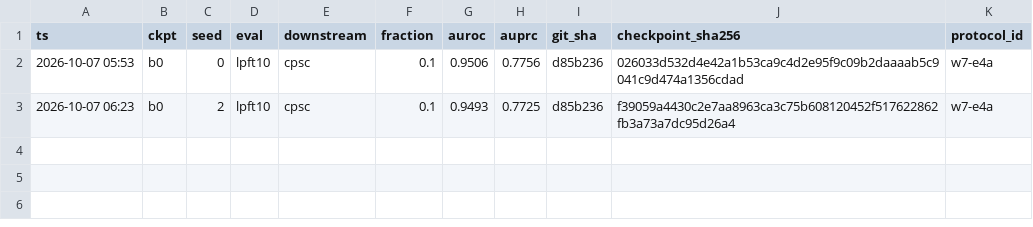
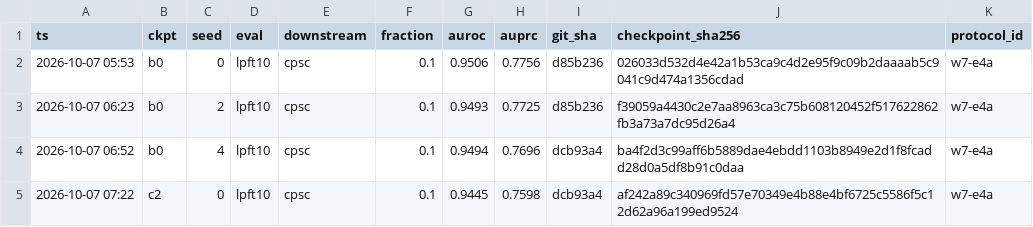
Before and after one commit to geziang/ECG, a CSV file: ECG_SSL_LFBT-main/runlog/W7/e4a_lpft.csv, drawn as a sheet; the diff names each change by its address in the sheet, - before the commit and + after, or states it on an @@ line.

```diff
--- a/ECG_SSL_LFBT-main/runlog/W7/e4a_lpft.csv
+++ b/ECG_SSL_LFBT-main/runlog/W7/e4a_lpft.csv
+row 4: 2026-10-07 06:52 | b0 | 4 | lpft10 | cpsc | 0.1 | 0.9494 | 0.7696 | dcb93a4 | ba4f2d3c99aff6b5889dae4ebdd1103b8949e2d1f8fcadd28d0a5df8b91c0daa | w7-e4a
+row 5: 2026-10-07 07:22 | c2 | 0 | lpft10 | cpsc | 0.1 | 0.9445 | 0.7598 | dcb93a4 | af242a89c340969fd57e70349e4b88e4bf6725c5586f5c12d62a96a199ed9524 | w7-e4a
```
Also changed, not shown: 6 other files.
